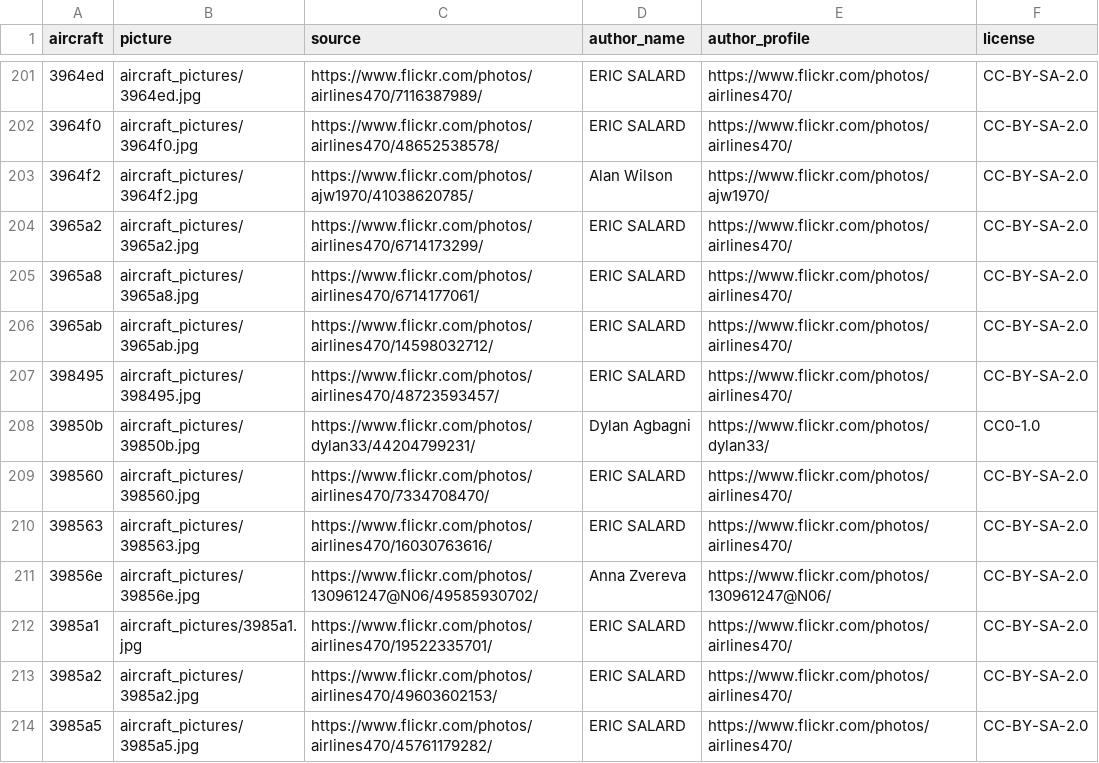
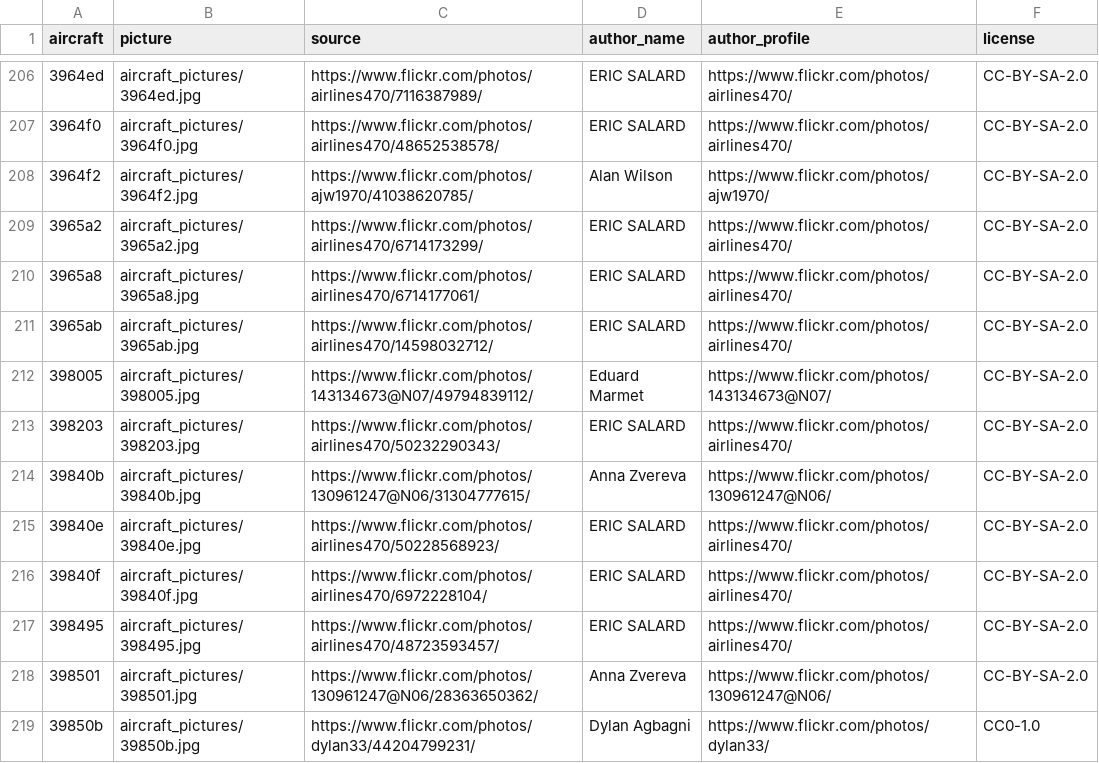
Before and after one commit to laegsgaardTroels/whatisflying-db, a CSV file: data/aircraft_pictures.csv, drawn as a sheet; only a part is shown, gaps mark what is left out; the shorter side is filled out with more unchanged rows; the diff covers the shown part only.

Commit message:
Version 1.0.4
- Add 896 aircraft.
- Add 33 aircraft pictures.
- Add 6 aircraft type pictures.
- Update 2 aircraft.
- Update 19 aircraft types.

```diff
--- a/data/aircraft_pictures.csv
+++ b/data/aircraft_pictures.csv
@@ -206,3 +211,9 @@
 "3965ab","aircraft_pictures/3965ab.jpg","https://www.flickr.com/photos/airlines470/14598032712/","ERIC SALARD","https://www.flickr.com/photos/airlines470/","CC-BY-SA-2.0"
+"398005","aircraft_pictures/398005.jpg","https://www.flickr.com/photos/143134673@N07/49794839112/","Eduard Marmet","https://www.flickr.com/photos/143134673@N07/","CC-BY-SA-2.0"
+"398203","aircraft_pictures/398203.jpg","https://www.flickr.com/photos/airlines470/50232290343/","ERIC SALARD","https://www.flickr.com/photos/airlines470/","CC-BY-SA-2.0"
+"39840b","aircraft_pictures/39840b.jpg","https://www.flickr.com/photos/130961247@N06/31304777615/","Anna Zvereva","https://www.flickr.com/photos/130961247@N06/","CC-BY-SA-2.0"
+"39840e","aircraft_pictures/39840e.jpg","https://www.flickr.com/photos/airlines470/50228568923/","ERIC SALARD","https://www.flickr.com/photos/airlines470/","CC-BY-SA-2.0"
+"39840f","aircraft_pictures/39840f.jpg","https://www.flickr.com/photos/airlines470/6972228104/","ERIC SALARD","https://www.flickr.com/photos/airlines470/","CC-BY-SA-2.0"
 "398495","aircraft_pictures/398495.jpg","https://www.flickr.com/photos/airlines470/48723593457/","ERIC SALARD","https://www.flickr.com/photos/airlines470/","CC-BY-SA-2.0"
+"398501","aircraft_pictures/398501.jpg","https://www.flickr.com/photos/130961247@N06/28363650362/","Anna Zvereva","https://www.flickr.com/photos/130961247@N06/","CC-BY-SA-2.0"
 "39850b","aircraft_pictures/39850b.jpg","https://www.flickr.com/photos/dylan33/44204799231/","Dylan Agbagni","https://www.flickr.com/photos/dylan33/","CC0-1.0"
```
Also changed, not shown: 27 added rows elsewhere in this file, data/aircraft/embraer.csv, data/aircraft_type_pictures.csv, 47 other files.
